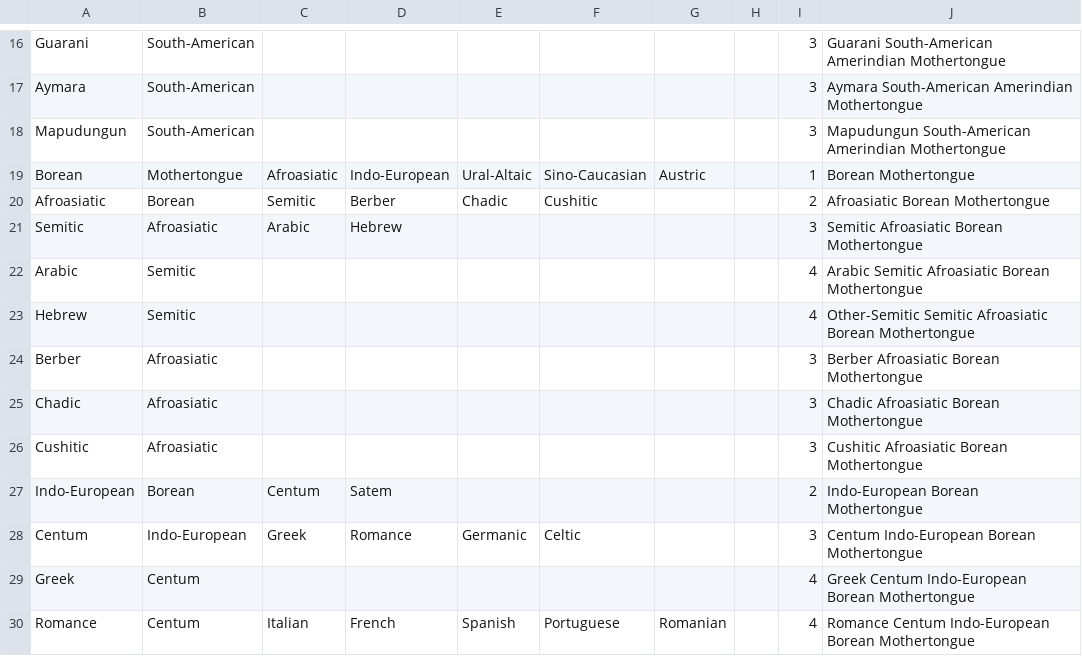
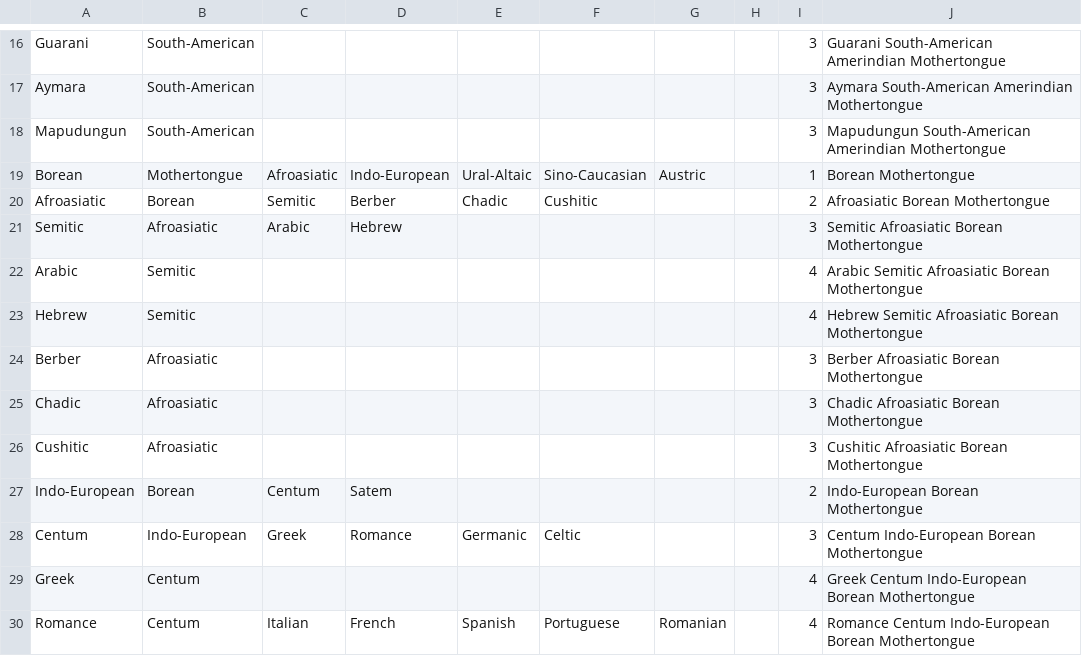
Before and after one commit to CSE512-14W/a3-anied-clzhang, a CSV file: a3-anied-clzhang.csv, drawn as a sheet; only a part is shown, gaps mark what is left out.

```diff
--- a/a3-anied-clzhang.csv
+++ b/a3-anied-clzhang.csv
@@ -22,3 +22,3 @@ Semitic,Afroasiatic,Arabic,Hebrew,,,,,3,Semitic Afroasiatic Borean Mothertongue
 Arabic,Semitic,,,,,,,4,Arabic Semitic Afroasiatic Borean Mothertongue
-Hebrew,Semitic,,,,,,,4,Other-Semitic Semitic Afroasiatic Borean Mothertongue
+Hebrew,Semitic,,,,,,,4,Hebrew Semitic Afroasiatic Borean Mothertongue
 Berber,Afroasiatic,,,,,,,3,Berber Afroasiatic Borean Mothertongue
```
Also changed, not shown: 4 other files.
